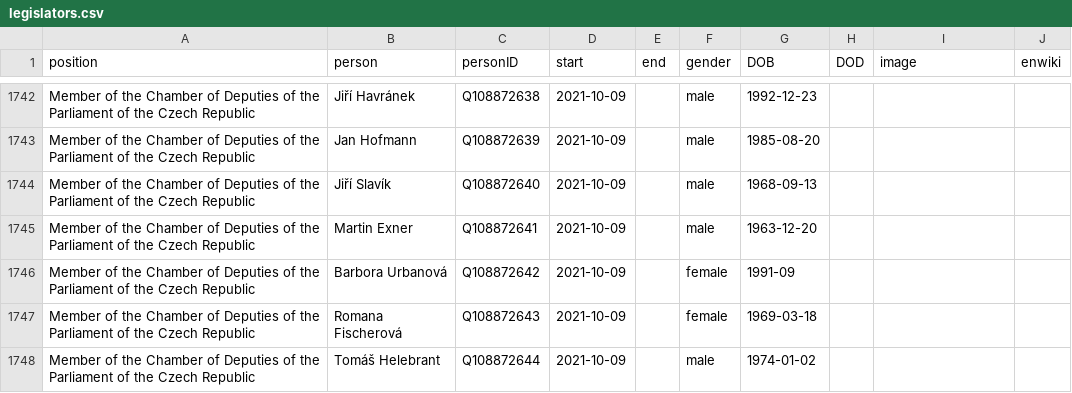
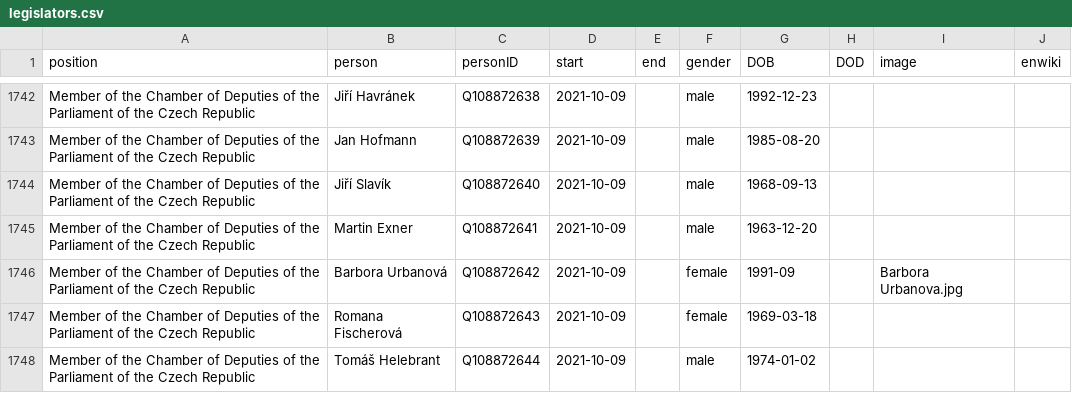
Before and after one commit to every-politician-scrapers/czech-ministers, a CSV file: html/legislators.csv, drawn as a sheet; only a part is shown, gaps mark what is left out.

```diff
--- a/html/legislators.csv
+++ b/html/legislators.csv
@@ -1745,3 +1745,3 @@ Member of the Chamber of Deputies of the Parliament of the Czech Republic,Jiří
 Member of the Chamber of Deputies of the Parliament of the Czech Republic,Martin Exner,Q108872641,2021-10-09,,male,1963-12-20,,,
-Member of the Chamber of Deputies of the Parliament of the Czech Republic,Barbora Urbanová,Q108872642,2021-10-09,,female,1991-09,,,
+Member of the Chamber of Deputies of the Parliament of the Czech Republic,Barbora Urbanová,Q108872642,2021-10-09,,female,1991-09,,Barbora Urbanova.jpg,
 Member of the Chamber of Deputies of the Parliament of the Czech Republic,Romana Fischerová,Q108872643,2021-10-09,,female,1969-03-18,,,
```
Also changed, not shown: html/holders21.csv, html/positions.csv.
